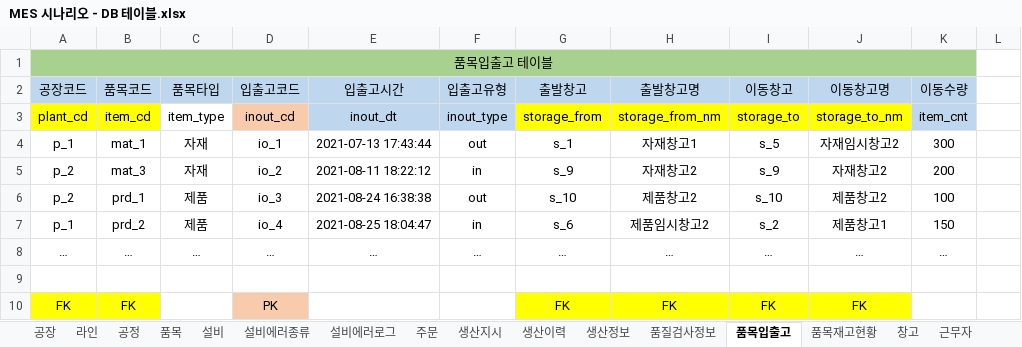
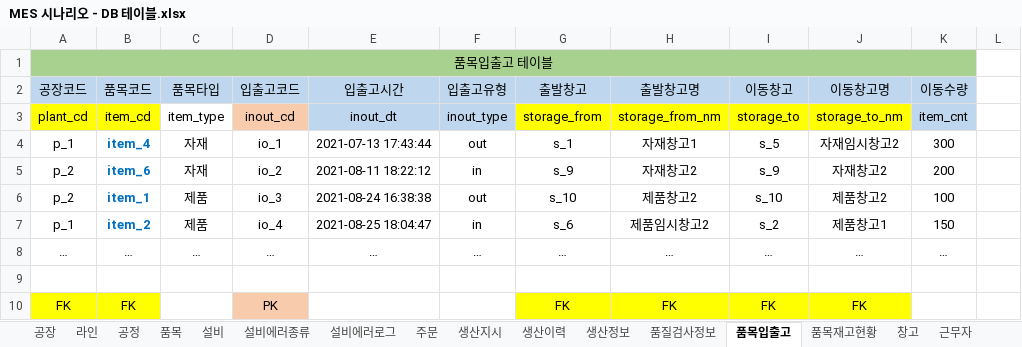
Before and after one commit to VertigoK/TH_MES, an Excel workbook: Description/MES 시나리오 - DB 테이블.xlsx, sheet 품목입출고, drawn as a sheet; only a part is shown; values as stored, in another font and other column widths than the file's, no borders; the diff names each change by its address in the sheet, - before the commit and + after, or states it on an @@ line.

```diff
--- a/Description/MES 시나리오 - DB 테이블.xlsx (sheet 품목입출고)
+++ b/Description/MES 시나리오 - DB 테이블.xlsx (sheet 품목입출고)
-B4 (품목코드): mat_1
+B4 (품목코드): item_4
@@ B4:B7 bold: off → on, text colour: black → #0070C0 @@
-B5 (품목코드): mat_3
+B5 (품목코드): item_6
-B6 (품목코드): prd_1
+B6 (품목코드): item_1
-B7 (품목코드): prd_2
+B7 (품목코드): item_2
```
Also changed, not shown: sheet 품목, sheet 생산정보, sheet 품목재고현황, sheet 품질검사정보, sheet 주문, 13 other files.
